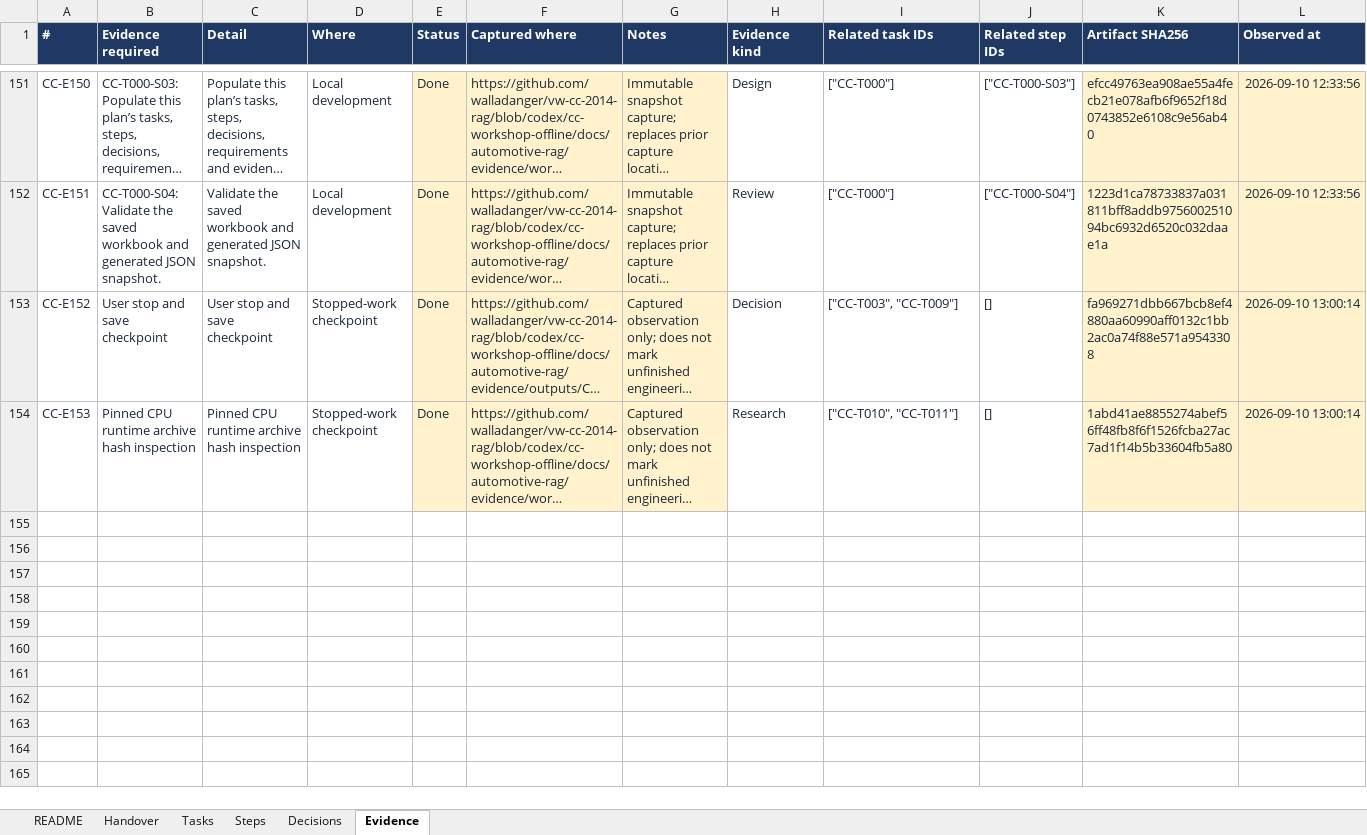
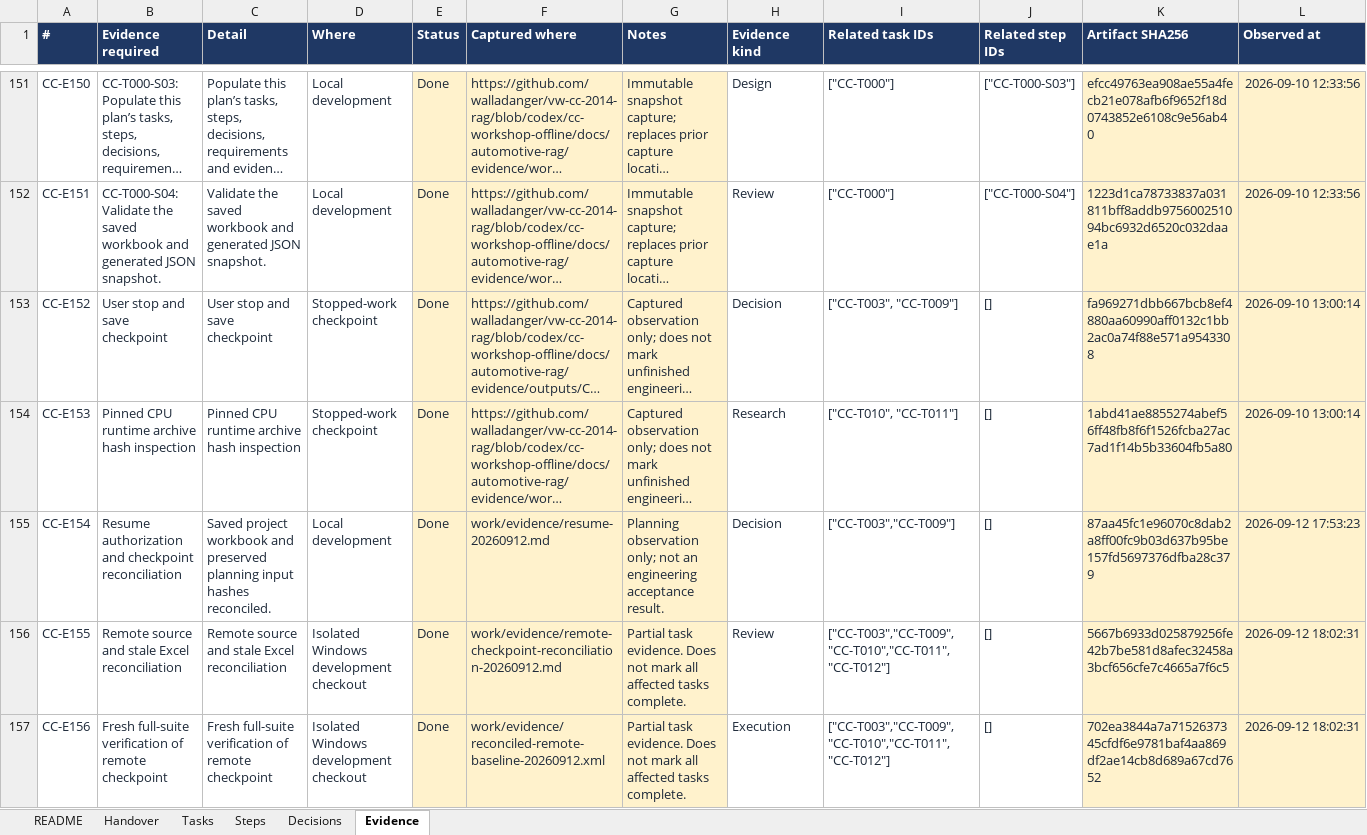
Before and after one commit to walladanger/vw-cc-2014-rag, an Excel workbook: docs/automotive-rag/CC_Workshop_Planning_Tracker.xlsx, sheet Evidence, drawn as a sheet; only a part is shown, gaps mark what is left out; long unchanged cells end in …; values as stored, in another font and other column widths than the file's, no borders; conditional formats and table styles not drawn; rows hold the shown columns only; the diff covers the shown part only; the diff names each change by its address in the sheet, - before the commit and + after, or states it on an @@ line.

```diff
--- a/docs/automotive-rag/CC_Workshop_Planning_Tracker.xlsx (sheet Evidence)
+++ b/docs/automotive-rag/CC_Workshop_Planning_Tracker.xlsx (sheet Evidence)
+row 155: CC-E154 | Resume authorization and checkpoint reconciliation | Saved project workbook and preserved planning input hashes reconciled. | Local development | Done | work/evidence/resume-20260912.md | Planning observation only; not an engineering acceptance result. | Decision | ["CC-T003","CC-T009"] | [] | 87aa45fc1e96070c8dab2a8ff00fc9b03d637b95be157fd5697376dfba28c379 | 2026-09-12 17:53:23
+row 156: CC-E155 | Remote source and stale Excel reconciliation | Remote source and stale Excel reconciliation | Isolated Windows development checkout | Done | work/evidence/remote-checkpoint-reconciliation-20260912.md | Partial task evidence. Does not mark all affected tasks complete. | Review | ["CC-T003","CC-T009","CC-T010","CC-T011","CC-T012"] | [] | 5667b6933d025879256fe42b7be581d8afec32458a3bcf656cfe7c4665a7f6c5 | 2026-09-12 18:02:31
+row 157: CC-E156 | Fresh full-suite verification of remote checkpoint | Fresh full-suite verification of remote checkpoint | Isolated Windows development checkout | Done | work/evidence/reconciled-remote-baseline-20260912.xml | Partial task evidence. Does not mark all affected tasks complete. | Execution | ["CC-T003","CC-T009","CC-T010","CC-T011","CC-T012"] | [] | 702ea3844a7a7152637345cfdf6e9781baf4aa869df2ae14cb8d689a67cd7652 | 2026-09-12 18:02:31
```
Also changed, not shown: 3 added rows and 94 edited cells elsewhere in this sheet, sheet Steps, sheet Tasks, sheet Handover, sheet Decisions, sheet README, 10 other files.
